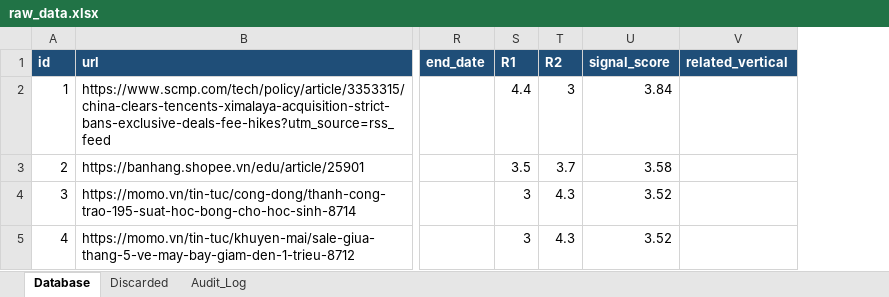
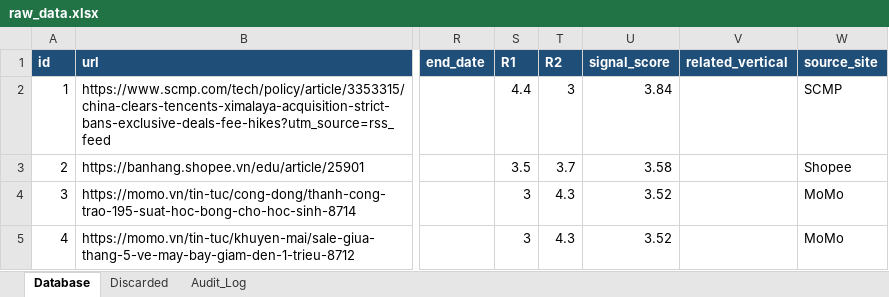
Before and after one commit to Hienhd15411/MR, an Excel workbook: output/raw_data.xlsx, sheet Database, drawn as a sheet; only a part is shown, gaps mark what is left out; values as stored, in another font and other column widths than the file's, no borders; the diff covers the shown part only; the diff names each change by its address in the sheet, - before the commit and + after, or states it on an @@ line.

```diff
--- a/output/raw_data.xlsx (sheet Database)
+++ b/output/raw_data.xlsx (sheet Database)
+column W (source_site), rows 2-5: SCMP | Shopee | MoMo | MoMo
```
Also changed, not shown: 9 added rows, 6 removed rows and row numbers in column A elsewhere in this sheet, sheet Discarded, sheet Audit_Log, 25 other files.
